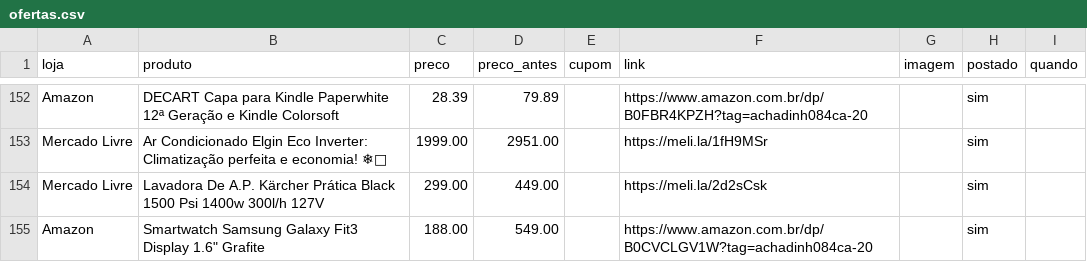
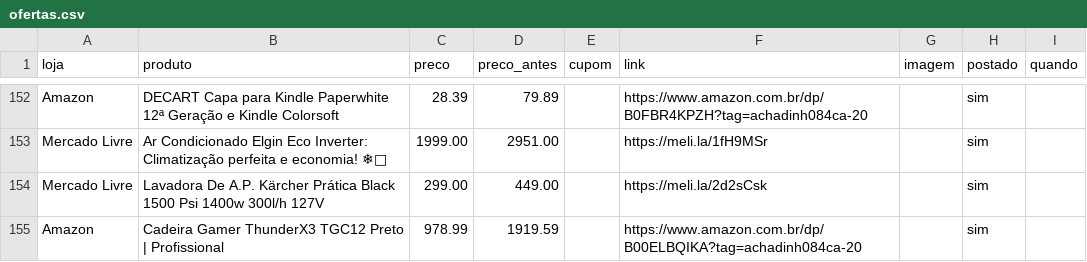
Before and after one commit to achadosindy-web/achadinhosbot, a CSV file: perfis/blackfriday/ofertas.csv, drawn as a sheet; only a part is shown, gaps mark what is left out.

```diff
--- a/perfis/blackfriday/ofertas.csv
+++ b/perfis/blackfriday/ofertas.csv
@@ -154,2 +154,2 @@ Mercado Livre,Ar Condicionado Elgin Eco Inverter: Climatização perfeita e econ
 Mercado Livre,Lavadora De A.P. Kärcher Prática Black 1500 Psi 1400w 300l/h 127V,299.00,449.00,,https://meli.la/2d2sCsk,,sim,
-Amazon,"Smartwatch Samsung Galaxy Fit3 Display 1.6"" Grafite",188.00,549.00,,https://www.amazon.com.br/dp/B0CVCLGV1W?tag=achadinh084ca-20,,sim,
+Amazon,Cadeira Gamer ThunderX3 TGC12  Preto | Profissional,978.99,1919.59,,https://www.amazon.com.br/dp/B00ELBQIKA?tag=achadinh084ca-20,,sim,
```
Also changed, not shown: 2 other files.
